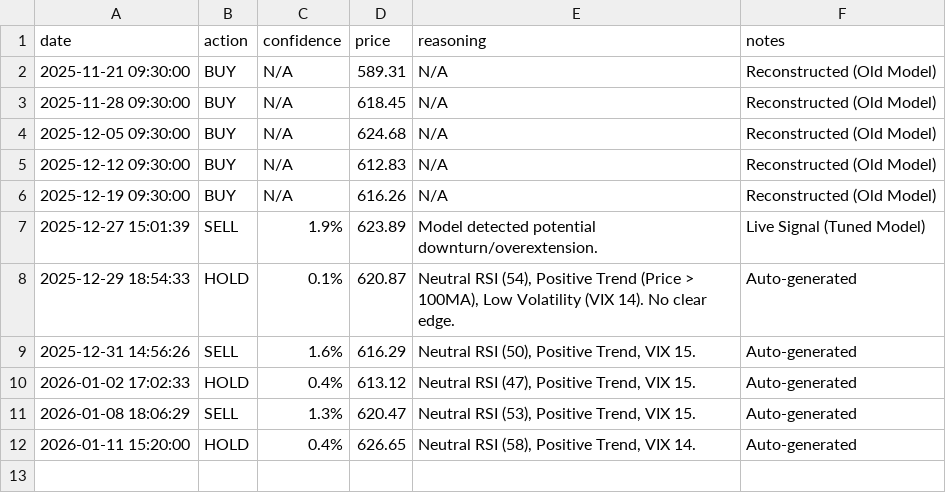
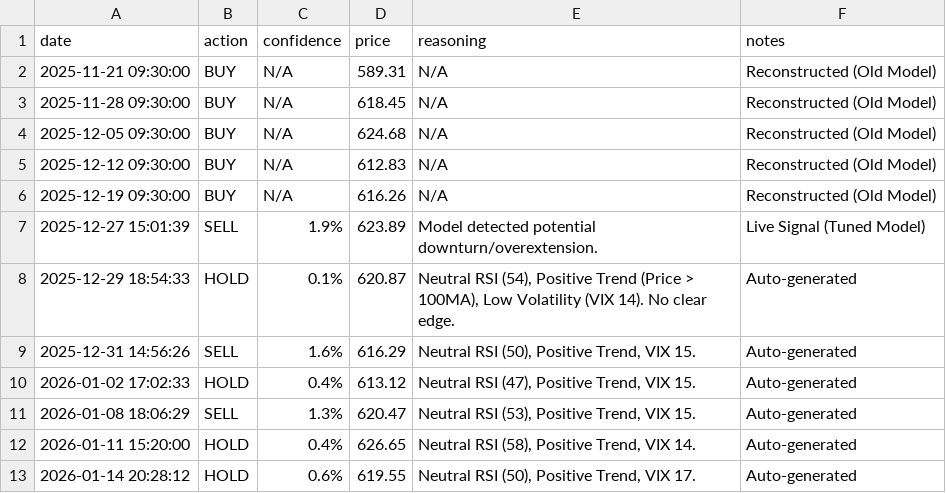
Before and after one commit to ivy-jiang/prospecttheoryagent, a CSV file: trade_log.csv, drawn as a sheet.

Commit message:
Weekly trade update

```diff
--- a/trade_log.csv
+++ b/trade_log.csv
@@ -12 +12,2 @@ date,action,confidence,price,reasoning,notes
 2026-01-11 15:20:00,HOLD,0.4%,626.65,"Neutral RSI (58), Positive Trend, VIX 14.",Auto-generated
+2026-01-14 20:28:12,HOLD,0.6%,619.55,"Neutral RSI (50), Positive Trend, VIX 17.",Auto-generated
```
Also changed, not shown: qqq_data_60days.csv, 11 other files.
